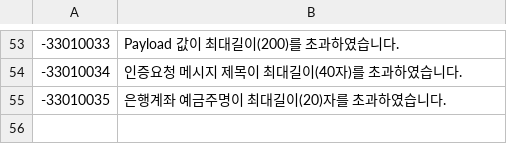
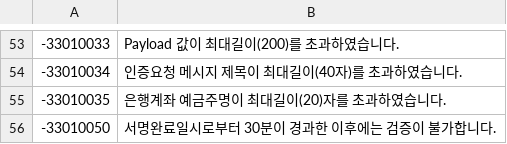
Before and after one commit to linkhub-sdk/popbill.exception, a CSV file: 330_cms.csv, drawn as a sheet; only a part is shown, gaps mark what is left out.

Commit message:
Update 330_cms.csv

```diff
--- a/330_cms.csv
+++ b/330_cms.csv
@@ -55 +55,2 @@
 -33010035,은행계좌 예금주명이 최대길이(20)자를 초과하였습니다.
+-33010050,서명완료일시로부터 30분이 경과한 이후에는 검증이 불가합니다.
```
